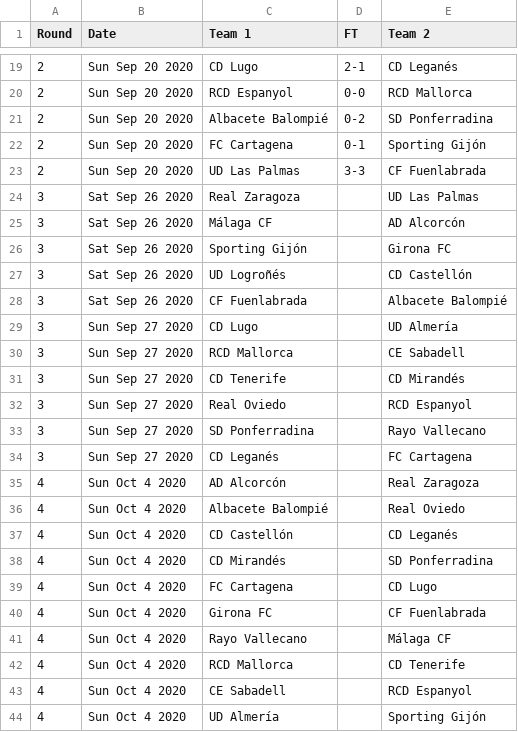
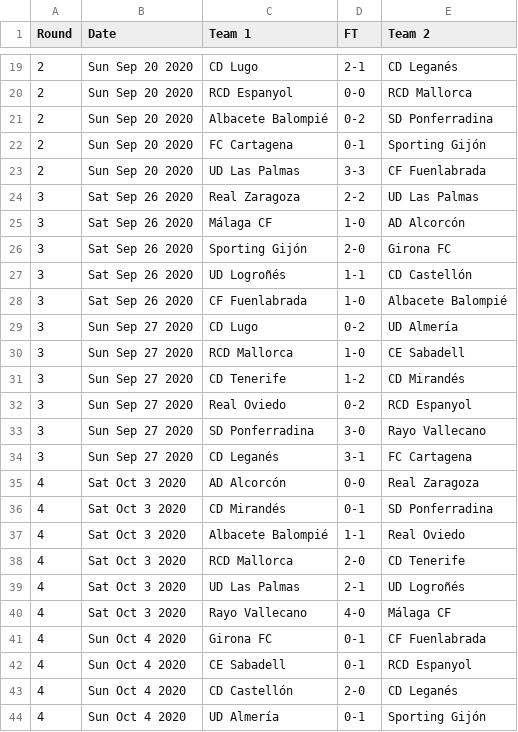
Before and after one commit to footballcsv/espana, a CSV file: 2020s/2020-21/es.2.csv, drawn as a sheet; only a part is shown, gaps mark what is left out; the diff covers the shown part only.

```diff
--- a/2020s/2020-21/es.2.csv
+++ b/2020s/2020-21/es.2.csv
@@ -23,22 +23,22 @@ Round,Date,Team 1,FT,Team 2
 2,Sun Sep 20 2020,UD Las Palmas,3-3,CF Fuenlabrada
-3,Sat Sep 26 2020,Real Zaragoza,,UD Las Palmas
-3,Sat Sep 26 2020,Málaga CF,,AD Alcorcón
-3,Sat Sep 26 2020,Sporting Gijón,,Girona FC
-3,Sat Sep 26 2020,UD Logroñés,,CD Castellón
-3,Sat Sep 26 2020,CF Fuenlabrada,,Albacete Balompié
-3,Sun Sep 27 2020,CD Lugo,,UD Almería
-3,Sun Sep 27 2020,RCD Mallorca,,CE Sabadell
-3,Sun Sep 27 2020,CD Tenerife,,CD Mirandés
-3,Sun Sep 27 2020,Real Oviedo,,RCD Espanyol
-3,Sun Sep 27 2020,SD Ponferradina,,Rayo Vallecano
-3,Sun Sep 27 2020,CD Leganés,,FC Cartagena
-4,Sun Oct 4 2020,AD Alcorcón,,Real Zaragoza
-4,Sun Oct 4 2020,Albacete Balompié,,Real Oviedo
-4,Sun Oct 4 2020,CD Castellón,,CD Leganés
-4,Sun Oct 4 2020,CD Mirandés,,SD Ponferradina
-4,Sun Oct 4 2020,FC Cartagena,,CD Lugo
-4,Sun Oct 4 2020,Girona FC,,CF Fuenlabrada
-4,Sun Oct 4 2020,Rayo Vallecano,,Málaga CF
-4,Sun Oct 4 2020,RCD Mallorca,,CD Tenerife
-4,Sun Oct 4 2020,CE Sabadell,,RCD Espanyol
-4,Sun Oct 4 2020,UD Almería,,Sporting Gijón
+3,Sat Sep 26 2020,Real Zaragoza,2-2,UD Las Palmas
+3,Sat Sep 26 2020,Málaga CF,1-0,AD Alcorcón
+3,Sat Sep 26 2020,Sporting Gijón,2-0,Girona FC
+3,Sat Sep 26 2020,UD Logroñés,1-1,CD Castellón
+3,Sat Sep 26 2020,CF Fuenlabrada,1-0,Albacete Balompié
+3,Sun Sep 27 2020,CD Lugo,0-2,UD Almería
+3,Sun Sep 27 2020,RCD Mallorca,1-0,CE Sabadell
+3,Sun Sep 27 2020,CD Tenerife,1-2,CD Mirandés
+3,Sun Sep 27 2020,Real Oviedo,0-2,RCD Espanyol
+3,Sun Sep 27 2020,SD Ponferradina,3-0,Rayo Vallecano
+3,Sun Sep 27 2020,CD Leganés,3-1,FC Cartagena
+4,Sat Oct 3 2020,AD Alcorcón,0-0,Real Zaragoza
+4,Sat Oct 3 2020,CD Mirandés,0-1,SD Ponferradina
+4,Sat Oct 3 2020,Albacete Balompié,1-1,Real Oviedo
+4,Sat Oct 3 2020,RCD Mallorca,2-0,CD Tenerife
+4,Sat Oct 3 2020,UD Las Palmas,2-1,UD Logroñés
+4,Sat Oct 3 2020,Rayo Vallecano,4-0,Málaga CF
+4,Sun Oct 4 2020,Girona FC,0-1,CF Fuenlabrada
+4,Sun Oct 4 2020,CE Sabadell,0-1,RCD Espanyol
+4,Sun Oct 4 2020,CD Castellón,2-0,CD Leganés
+4,Sun Oct 4 2020,UD Almería,0-1,Sporting Gijón
```
Also changed, not shown: 3 added rows, 3 removed rows, 1 moved row and 13 edited cells elsewhere in this file, 2020s/2020-21/es.1.csv.
